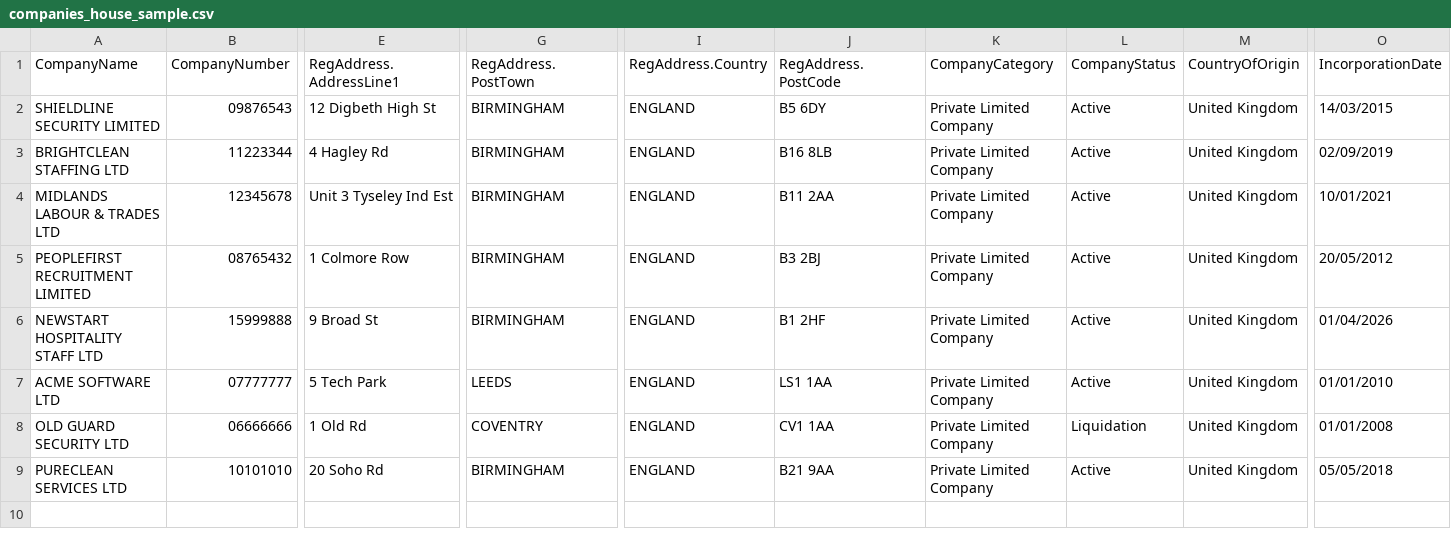
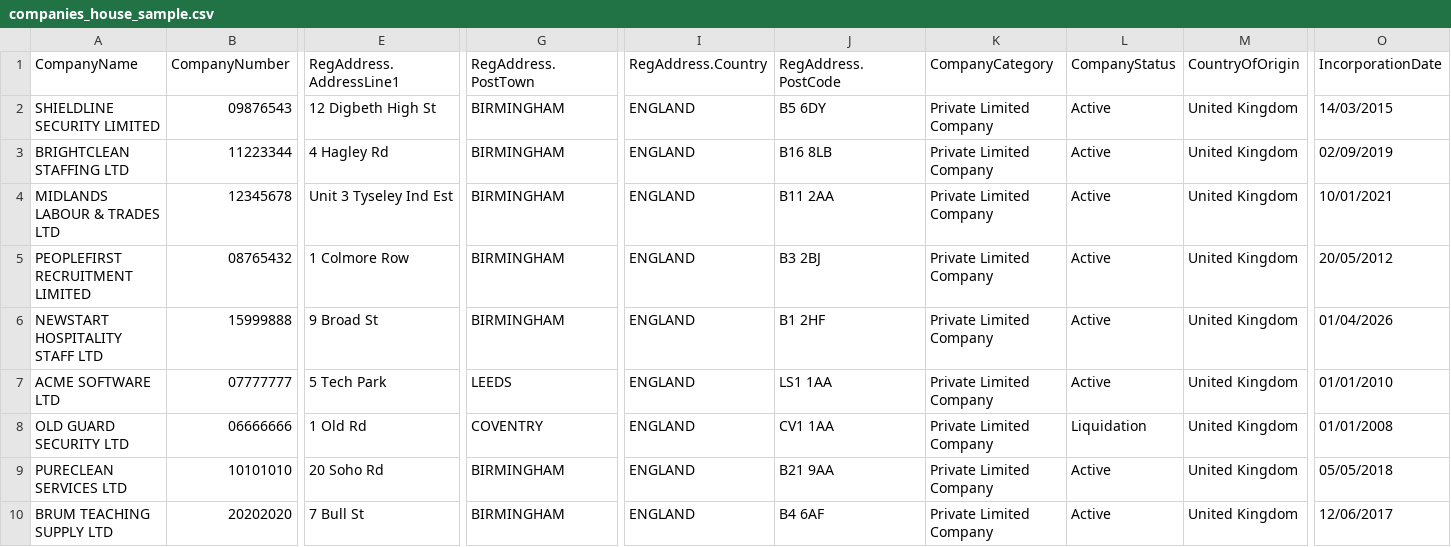
Before and after one commit to OluwapelumiAdebisi/Agency-Uk, a CSV file: data/sample/companies_house_sample.csv, drawn as a sheet; only a part is shown, gaps mark what is left out; rows hold the shown columns only; the diff names each change by its address in the sheet, - before the commit and + after, or states it on an @@ line.

```diff
--- a/data/sample/companies_house_sample.csv
+++ b/data/sample/companies_house_sample.csv
+row 10: BRUM TEACHING SUPPLY LTD | 20202020 | 7 Bull St | BIRMINGHAM | ENGLAND | B4 6AF | Private Limited Company | Active | United Kingdom | 12/06/2017
```
Also changed, not shown: 5 other files.
